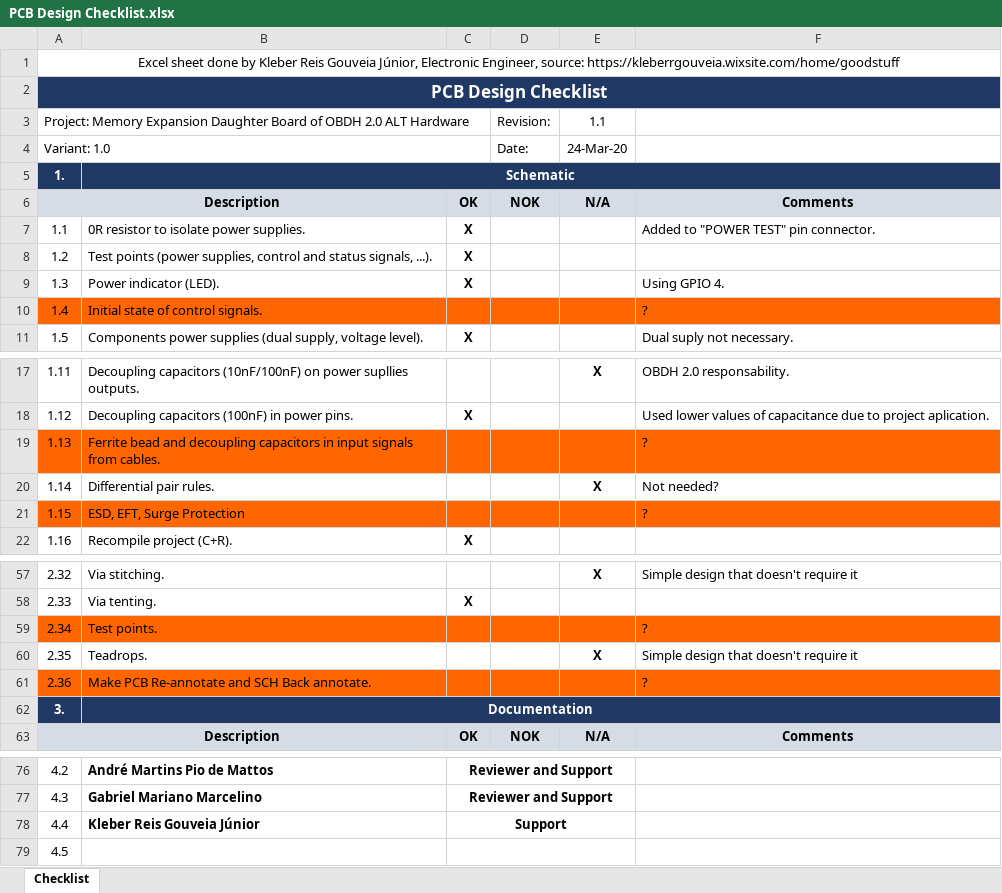
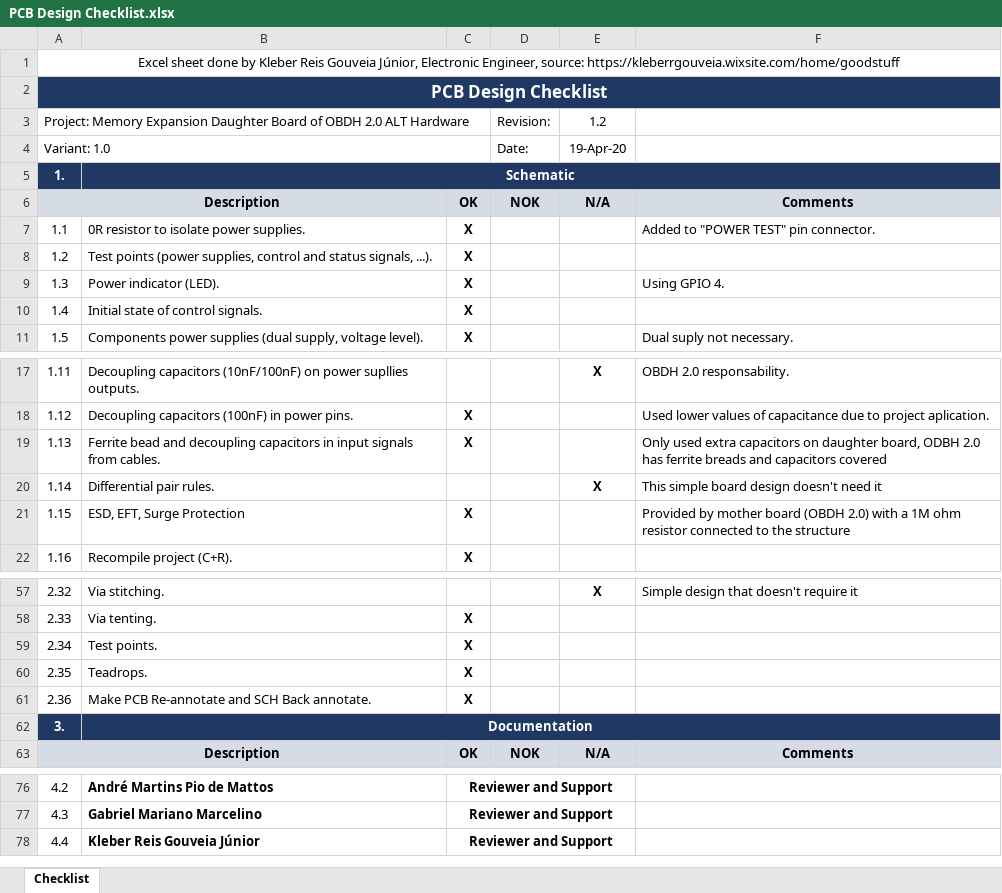
Before and after one commit to spacelab-ufsc/daughterboards, an Excel workbook: Memory_Expansion_Daughter_Board/hardware/PCB Design Checklist.xlsx, sheet Checklist, drawn as a sheet; only a part is shown, gaps mark what is left out; values as stored, in another font and other column widths than the file's, no borders; the diff covers the shown part only; the diff names each change by its address in the sheet, - before the commit and + after, or states it on an @@ line.

Commit message:
DB_Memory: Finished PCB Design Checklist

```diff
--- a/Memory_Expansion_Daughter_Board/hardware/PCB Design Checklist.xlsx (sheet Checklist)
+++ b/Memory_Expansion_Daughter_Board/hardware/PCB Design Checklist.xlsx (sheet Checklist)
-E3: 1.1
+E3: 1.2
-E4: 24-Mar-20
+E4: 19-Apr-20
-A10:F10 fill: #FF6600
+A10:F10 fill: none
-C10: (empty)
+C10: X
-F10: ?
+F10: (empty)
-A19:F19 fill: #FF6600
+A19:F19 fill: none
-C19: (empty)
+C19: X
-F19: ?
+F19: Only used extra capacitors on daughter board, ODBH 2.0 has ferrite breads and capacitors covered
-F20: Not needed?
+F20: This simple board design doesn't need it
-A21:F21 fill: #FF6600
+A21:F21 fill: none
-C21: (empty)
+C21: X
-F21: ?
+F21: Provided by mother board (OBDH 2.0) with a 1M ohm resistor connected to the structure
-A59:F59 fill: #FF6600
+A59:F59 fill: none
-C59:C61: (empty)
+C59:C61: X
-F59: ?
+F59: (empty)
-E60: X
+E60: (empty)
-F60: Simple design that doesn't require it
+F60: (empty)
-A61:F61 fill: #FF6600
+A61:F61 fill: none
-F61: ?
+F61: (empty)
-C78: Support
+C78: Reviewer and Support
-row 79: 4.5
```
Also changed, not shown: 28 edited cells and cell formats elsewhere in this sheet.
